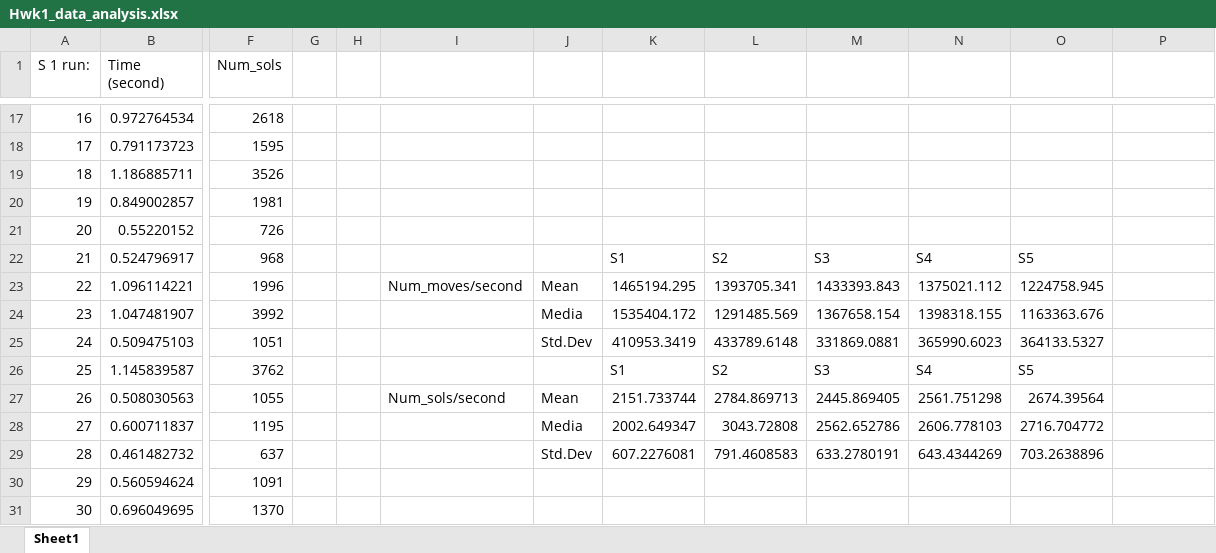
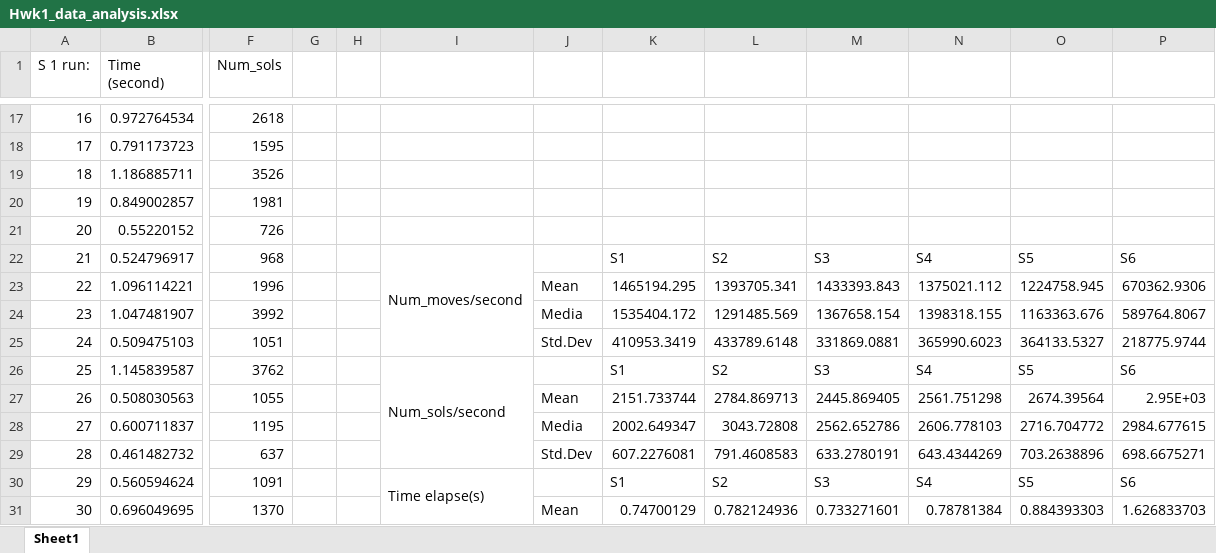
Before and after one commit to ruanmiao/2017fall_course_code, an Excel workbook: HWK1/HWK_1_try/src/Hwk1_data_analysis.xlsx, sheet Sheet1, drawn as a sheet; only a part is shown, gaps mark what is left out; values as stored, in another font and other column widths than the file's, no borders; charts and pictures not drawn; the diff covers the shown part only; the diff names each change by its address in the sheet, - before the commit and + after, or states it on an @@ line.

```diff
--- a/HWK1/HWK_1_try/src/Hwk1_data_analysis.xlsx (sheet Sheet1)
+++ b/HWK1/HWK_1_try/src/Hwk1_data_analysis.xlsx (sheet Sheet1)
-I22: (empty)
+I22: Num_moves/second
+I22:I25 merged
-P22: (empty)
+P22: S6
-I23: Num_moves/second
+I23: (empty)
-P23: (empty)
+P23: 670362.9306
-P24: (empty)
+P24: 589764.8067
-P25: (empty)
+P25: 218775.9744
-I26: (empty)
+I26: Num_sols/second
+I26:I29 merged
-P26: (empty)
+P26: S6
-I27: Num_sols/second
+I27: (empty)
-P27: (empty)
+P27: 2.95E+03
-P28: (empty)
+P28: 2984.677615
-P29: (empty)
+P29: 698.6675271
-I30: (empty)
+I30: Time elapse(s)
+I30:I33 merged
-K30: (empty)
+K30: S1
-L30: (empty)
+L30: S2
-M30: (empty)
+M30: S3
-N30: (empty)
+N30: S4
-O30: (empty)
+O30: S5
-P30: (empty)
+P30: S6
-J31: (empty)
+J31: Mean
-K31: (empty)
+K31: 0.74700129
-L31: (empty)
+L31: 0.782124936
-M31: (empty)
+M31: 0.733271601
-N31: (empty)
+N31: 0.78781384
-O31: (empty)
+O31: 0.884393303
-P31: (empty)
+P31: 1.626833703
```
Also changed, not shown: 40 added rows, 42 edited cells and merged cells elsewhere in this sheet, charts or pictures, 8 other files.
